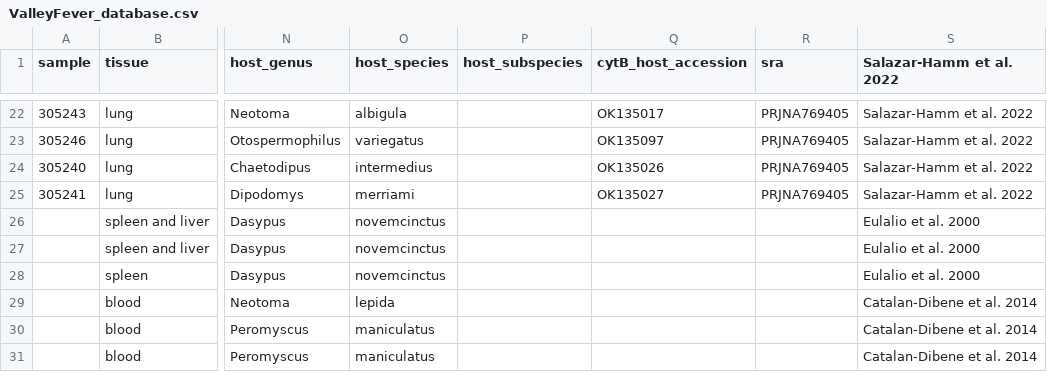
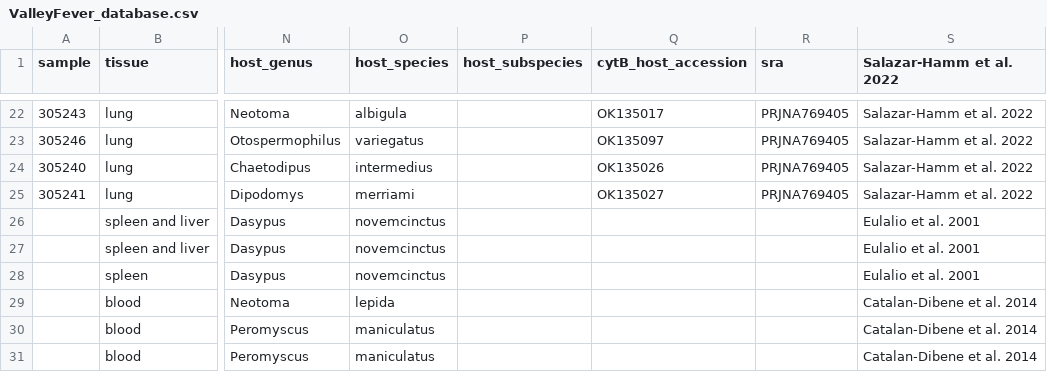
Before and after one commit to p-salazarhamm/Animal_surveillance_Valley_Fever, a CSV file: ValleyFever_database.csv, drawn as a sheet; only a part is shown, gaps mark what is left out; the diff names each change by its address in the sheet, - before the commit and + after, or states it on an @@ line.

Commit message:
Update ValleyFever_database.csv

```diff
--- a/ValleyFever_database.csv
+++ b/ValleyFever_database.csv
-S26:S28 (Salazar-Hamm et al. 2022): Eulalio et al. 2000
+S26:S28 (Salazar-Hamm et al. 2022): Eulalio et al. 2001
```
